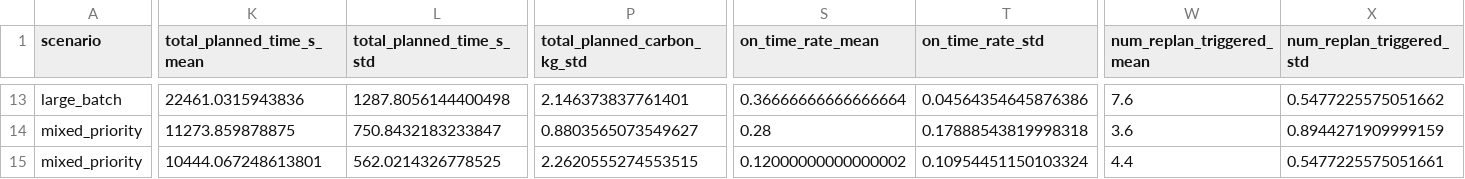
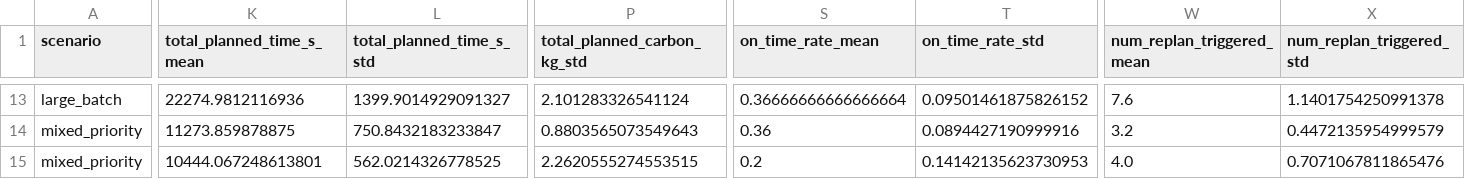
Before and after one commit to adarshv1025/Capstone2.0, a CSV file: agents/evaluation_results/summary_results.csv, drawn as a sheet; only a part is shown, gaps mark what is left out; the diff covers the shown part only; the diff names each change by its address in the sheet, - before the commit and + after, or states it on an @@ line.

```diff
--- a/agents/evaluation_results/summary_results.csv
+++ b/agents/evaluation_results/summary_results.csv
-K13 (total_planned_time_s_mean): 22461.0315943836
+K13 (total_planned_time_s_mean): 22274.9812116936
-L13 (total_planned_time_s_std): 1287.8056144400498
+L13 (total_planned_time_s_std): 1399.9014929091327
-P13 (total_planned_carbon_kg_std): 2.146373837761401
+P13 (total_planned_carbon_kg_std): 2.101283326541124
-T13 (on_time_rate_std): 0.04564354645876386
+T13 (on_time_rate_std): 0.09501461875826152
-X13 (num_replan_triggered_std): 0.5477225575051662
+X13 (num_replan_triggered_std): 1.1401754250991378
-P14 (total_planned_carbon_kg_std): 0.8803565073549627
+P14 (total_planned_carbon_kg_std): 0.8803565073549643
-S14 (on_time_rate_mean): 0.28
+S14 (on_time_rate_mean): 0.36
-T14 (on_time_rate_std): 0.17888543819998318
+T14 (on_time_rate_std): 0.0894427190999916
-W14 (num_replan_triggered_mean): 3.6
+W14 (num_replan_triggered_mean): 3.2
-X14 (num_replan_triggered_std): 0.8944271909999159
+X14 (num_replan_triggered_std): 0.4472135954999579
-S15 (on_time_rate_mean): 0.12000000000000002
+S15 (on_time_rate_mean): 0.2
-T15 (on_time_rate_std): 0.10954451150103324
+T15 (on_time_rate_std): 0.14142135623730953
-W15 (num_replan_triggered_mean): 4.4
+W15 (num_replan_triggered_mean): 4.0
-X15 (num_replan_triggered_std): 0.5477225575051661
+X15 (num_replan_triggered_std): 0.7071067811865476
```
Also changed, not shown: 83 edited cells elsewhere in this file, agents/evaluation_results/raw_results.csv, 7 other files.
